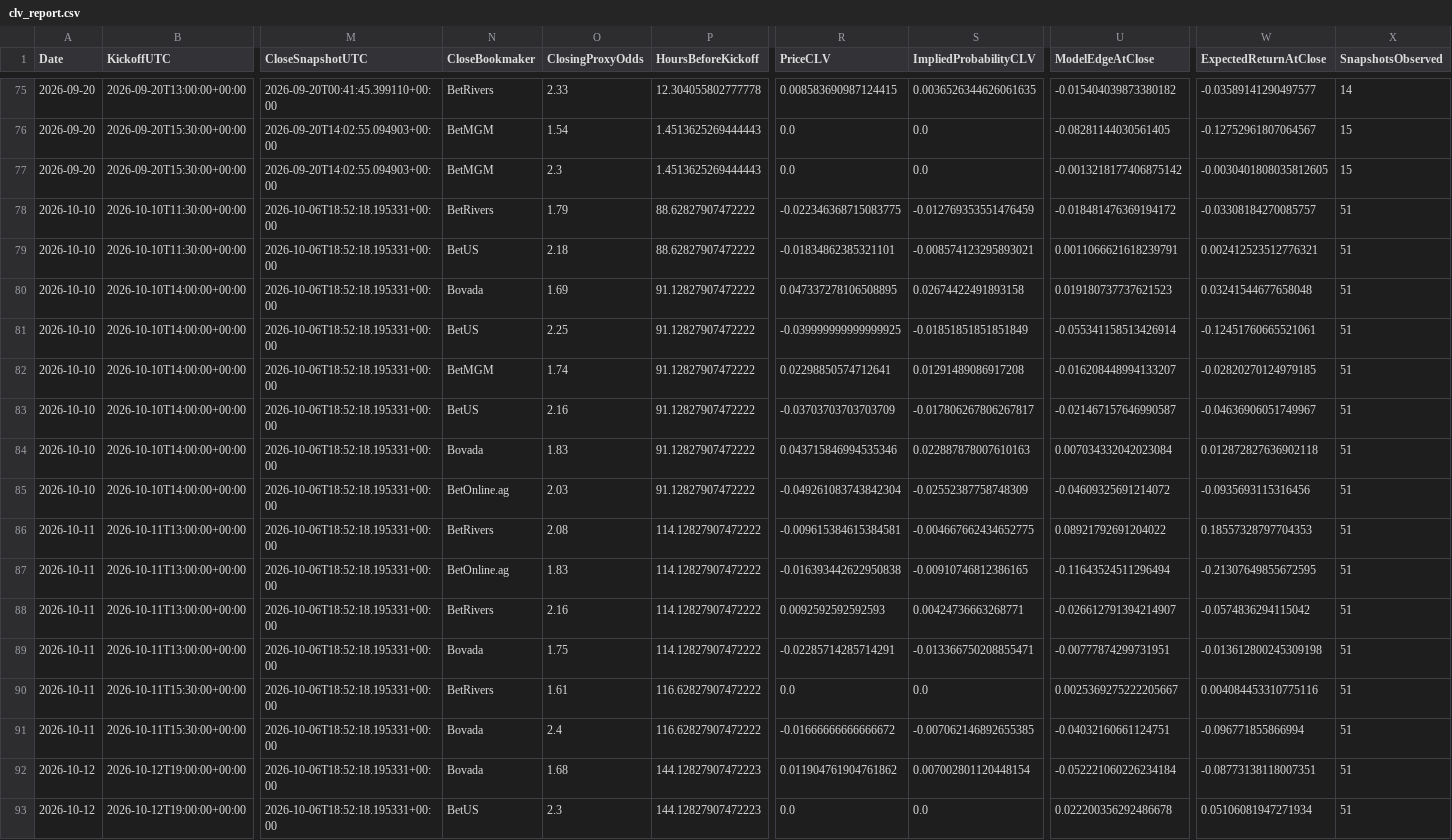
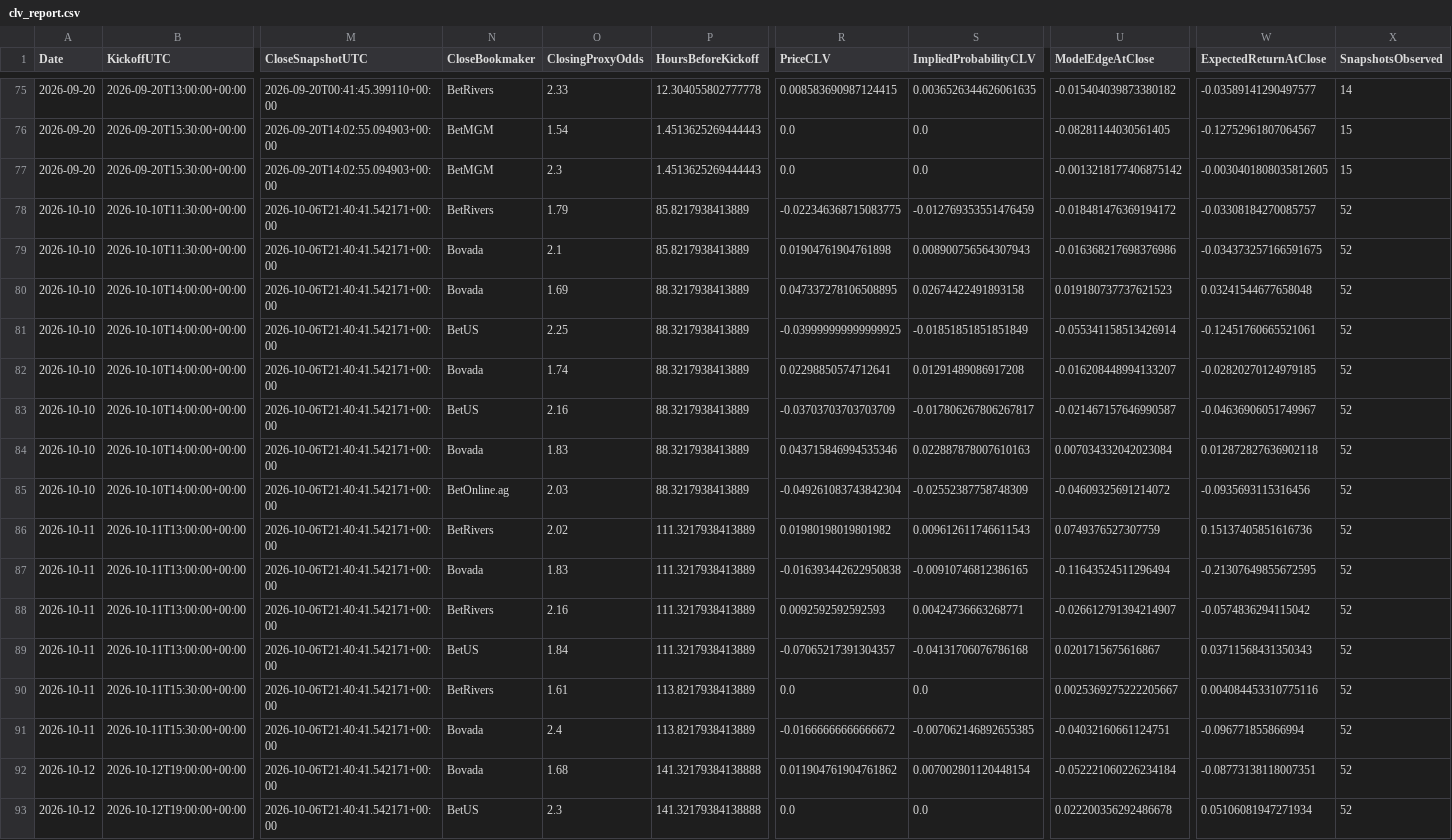
Before and after one commit to mkcesc1988/epl-prediction-engine, a CSV file: data/history/clv_report.csv, drawn as a sheet; only a part is shown, gaps mark what is left out; the diff names each change by its address in the sheet, - before the commit and + after, or states it on an @@ line.

```diff
--- a/data/history/clv_report.csv
+++ b/data/history/clv_report.csv
-M78:M93 (CloseSnapshotUTC): 2026-10-06T18:52:18.195331+00:00
+M78:M93 (CloseSnapshotUTC): 2026-10-06T21:40:41.542171+00:00
-P78:P79 (HoursBeforeKickoff): 88.62827907472222
+P78:P79 (HoursBeforeKickoff): 85.8217938413889
-X78:X93 (SnapshotsObserved): 51
+X78:X93 (SnapshotsObserved): 52
-N79 (CloseBookmaker): BetUS
+N79 (CloseBookmaker): Bovada
-O79 (ClosingProxyOdds): 2.18
+O79 (ClosingProxyOdds): 2.1
-R79 (PriceCLV): -0.01834862385321101
+R79 (PriceCLV): 0.01904761904761898
-S79 (ImpliedProbabilityCLV): -0.008574123295893021
+S79 (ImpliedProbabilityCLV): 0.008900756564307943
-U79 (ModelEdgeAtClose): 0.0011066621618239791
+U79 (ModelEdgeAtClose): -0.016368217698376986
-W79 (ExpectedReturnAtClose): 0.002412523512776321
+W79 (ExpectedReturnAtClose): -0.034373257166591675
-P80:P85 (HoursBeforeKickoff): 91.12827907472222
+P80:P85 (HoursBeforeKickoff): 88.3217938413889
-N82 (CloseBookmaker): BetMGM
+N82 (CloseBookmaker): Bovada
-O86 (ClosingProxyOdds): 2.08
+O86 (ClosingProxyOdds): 2.02
-P86:P89 (HoursBeforeKickoff): 114.12827907472222
+P86:P89 (HoursBeforeKickoff): 111.3217938413889
-R86 (PriceCLV): -0.009615384615384581
+R86 (PriceCLV): 0.01980198019801982
-S86 (ImpliedProbabilityCLV): -0.004667662434652775
+S86 (ImpliedProbabilityCLV): 0.009612611746611543
-U86 (ModelEdgeAtClose): 0.08921792691204022
+U86 (ModelEdgeAtClose): 0.0749376527307759
-W86 (ExpectedReturnAtClose): 0.18557328797704353
+W86 (ExpectedReturnAtClose): 0.15137405851616736
-N87 (CloseBookmaker): BetOnline.ag
+N87 (CloseBookmaker): Bovada
-N89 (CloseBookmaker): Bovada
+N89 (CloseBookmaker): BetUS
-O89 (ClosingProxyOdds): 1.75
+O89 (ClosingProxyOdds): 1.84
-R89 (PriceCLV): -0.02285714285714291
+R89 (PriceCLV): -0.07065217391304357
-S89 (ImpliedProbabilityCLV): -0.013366750208855471
+S89 (ImpliedProbabilityCLV): -0.04131706076786168
-U89 (ModelEdgeAtClose): -0.00777874299731951
+U89 (ModelEdgeAtClose): 0.0201715675616867
-W89 (ExpectedReturnAtClose): -0.013612800245309198
+W89 (ExpectedReturnAtClose): 0.03711568431350343
-P90:P91 (HoursBeforeKickoff): 116.62827907472222
+P90:P91 (HoursBeforeKickoff): 113.8217938413889
-P92:P93 (HoursBeforeKickoff): 144.12827907472223
+P92:P93 (HoursBeforeKickoff): 141.32179384138888
```
Also changed, not shown: data/history/prediction_history.csv, data/processed/extreme_edge_audit_latest.csv, 9 other files.
